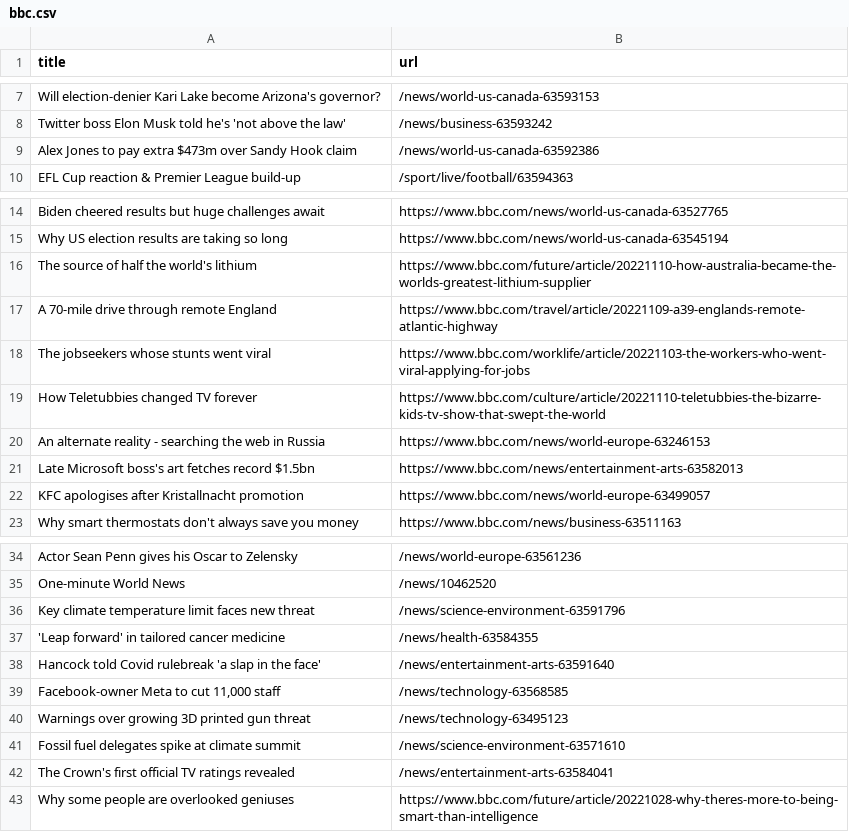
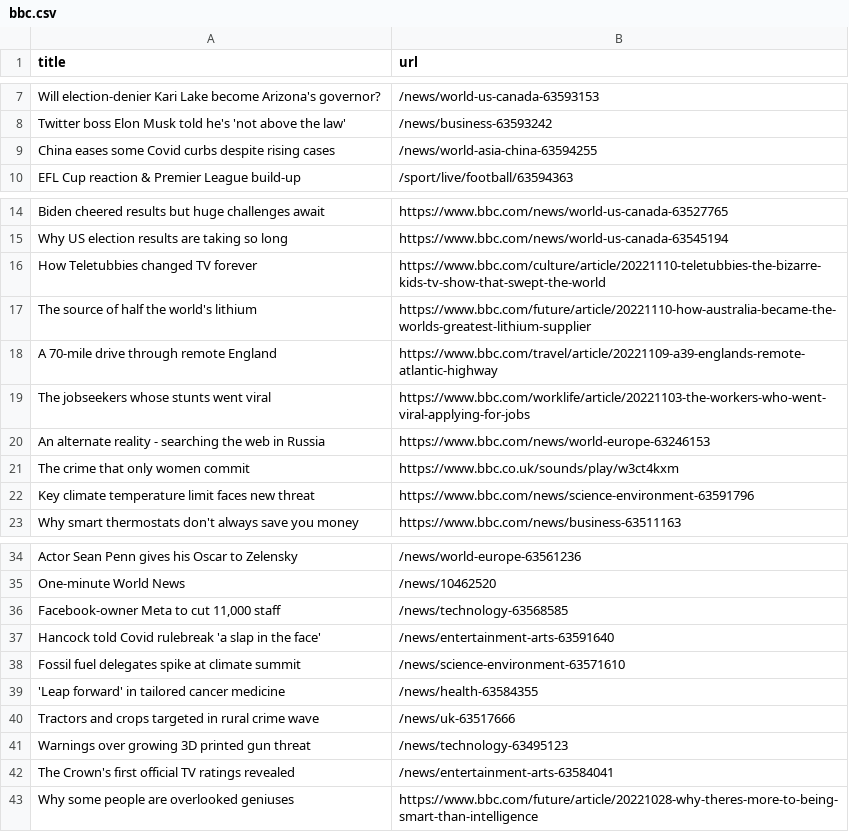
Before and after one commit to cpohkwan/automatic-scraper-bbc, a CSV file: bbc.csv, drawn as a sheet; only a part is shown, gaps mark what is left out.

```diff
--- a/bbc.csv
+++ b/bbc.csv
@@ -8,3 +8,3 @@ Will election-denier Kari Lake become Arizona's governor?,/news/world-us-canada-
 Twitter boss Elon Musk told he's 'not above the law',/news/business-63593242
-Alex Jones to pay extra $473m over Sandy Hook claim,/news/world-us-canada-63592386
+China eases some Covid curbs despite rising cases,/news/world-asia-china-63594255
 EFL Cup reaction & Premier League build-up,/sport/live/football/63594363
@@ -15,2 +15,3 @@ Biden cheered results but huge challenges await,https://www.bbc.com/news/world-u
 Why US election results are taking so long,https://www.bbc.com/news/world-us-canada-63545194
+How Teletubbies changed TV forever,https://www.bbc.com/culture/article/20221110-teletubbies-the-bizarre-kids-tv-show-that-swept-the-world
 The source of half the world's lithium,https://www.bbc.com/future/article/20221110-how-australia-became-the-worlds-greatest-lithium-supplier
@@ -18,6 +19,5 @@ A 70-mile drive through remote England,https://www.bbc.com/travel/article/202211
 The jobseekers whose stunts went viral,https://www.bbc.com/worklife/article/20221103-the-workers-who-went-viral-applying-for-jobs
-How Teletubbies changed TV forever,https://www.bbc.com/culture/article/20221110-teletubbies-the-bizarre-kids-tv-show-that-swept-the-world
 An alternate reality - searching the web in Russia,https://www.bbc.com/news/world-europe-63246153
-Late Microsoft boss's art fetches record $1.5bn,https://www.bbc.com/news/entertainment-arts-63582013
-KFC apologises after Kristallnacht promotion,https://www.bbc.com/news/world-europe-63499057
+The crime that only women commit,https://www.bbc.co.uk/sounds/play/w3ct4kxm
+Key climate temperature limit faces new threat,https://www.bbc.com/news/science-environment-63591796
 Why smart thermostats don't always save you money,https://www.bbc.com/news/business-63511163
@@ -35,8 +35,8 @@ Actor Sean Penn gives his Oscar to Zelensky,/news/world-europe-63561236
 One-minute World News,/news/10462520
-Key climate temperature limit faces new threat,/news/science-environment-63591796
+"Facebook-owner Meta to cut 11,000 staff",/news/technology-63568585
+Hancock told Covid rulebreak 'a slap in the face',/news/entertainment-arts-63591640
+Fossil fuel delegates spike at climate summit,/news/science-environment-63571610
 'Leap forward' in tailored cancer medicine,/news/health-63584355
-Hancock told Covid rulebreak 'a slap in the face',/news/entertainment-arts-63591640
-"Facebook-owner Meta to cut 11,000 staff",/news/technology-63568585
+Tractors and crops targeted in rural crime wave,/news/uk-63517666
 Warnings over growing 3D printed gun threat,/news/technology-63495123
-Fossil fuel delegates spike at climate summit,/news/science-environment-63571610
 The Crown's first official TV ratings revealed,/news/entertainment-arts-63584041
```
